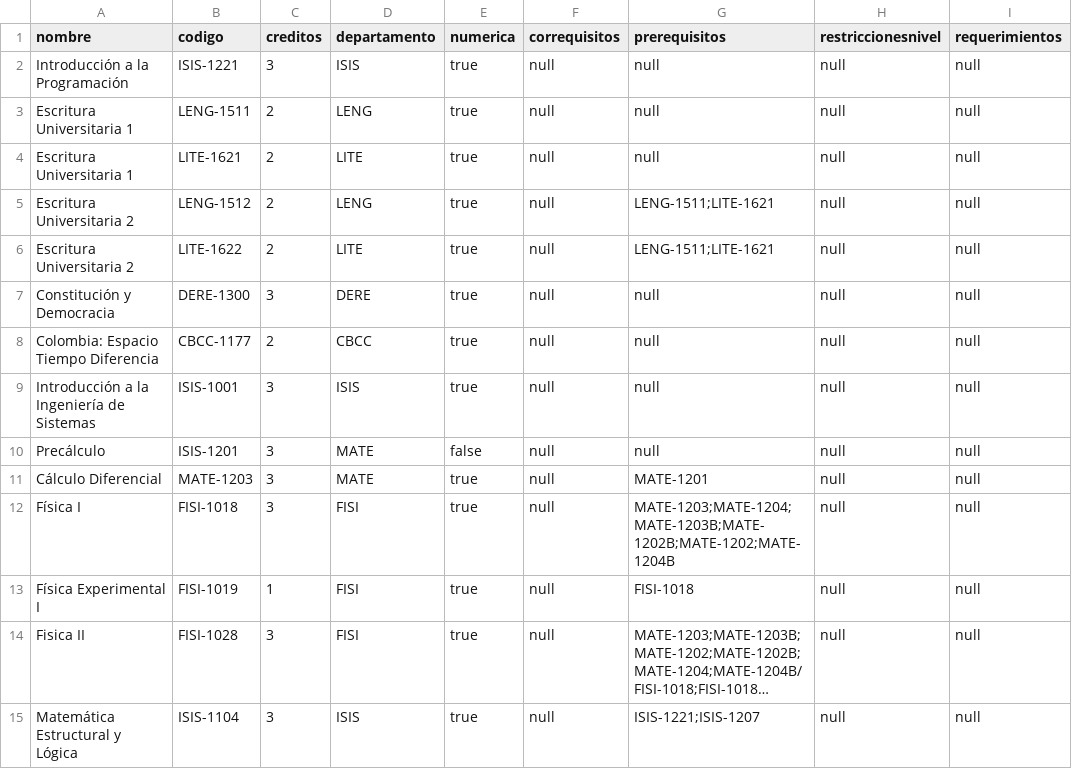
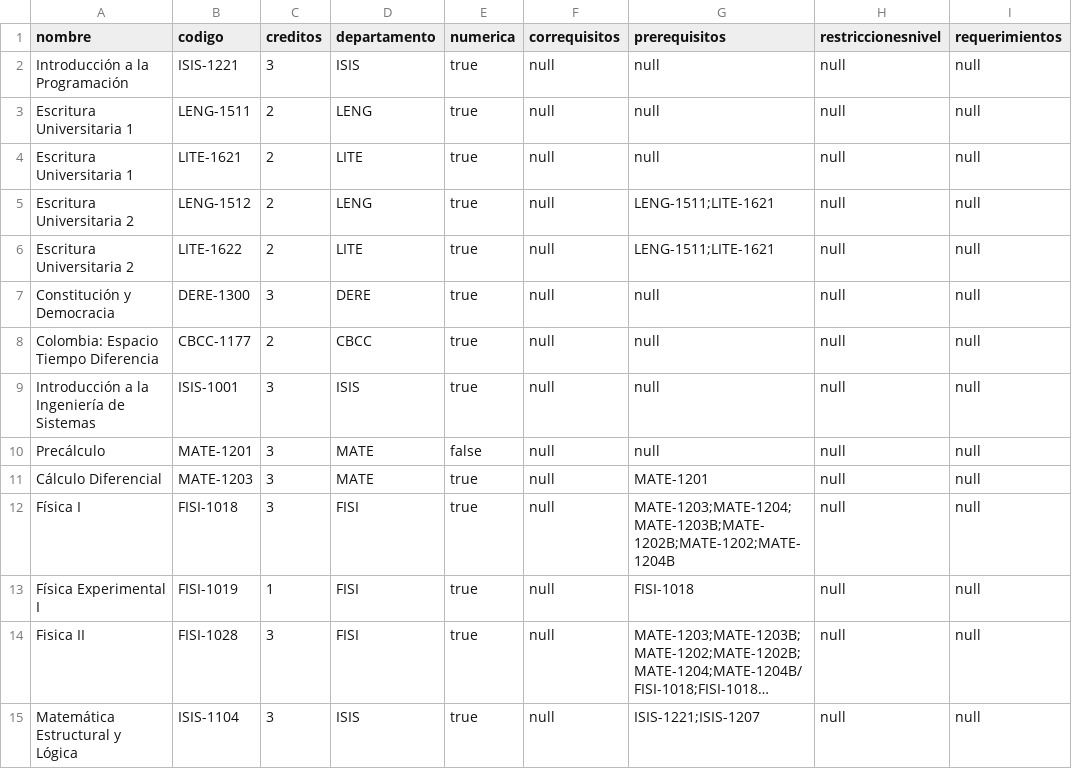
Before and after one commit to BalaclavaAM/Proyecto1Parte2, a CSV file: data/information/Cursinhos.csv, drawn as a sheet; only a part is shown; long unchanged cells end in …; the diff names each change by its address in the sheet, - before the commit and + after, or states it on an @@ line.

```diff
--- a/data/information/Cursinhos.csv
+++ b/data/information/Cursinhos.csv
-B10 (codigo): ISIS-1201
+B10 (codigo): MATE-1201
```
Also changed, not shown: 6 other files.
